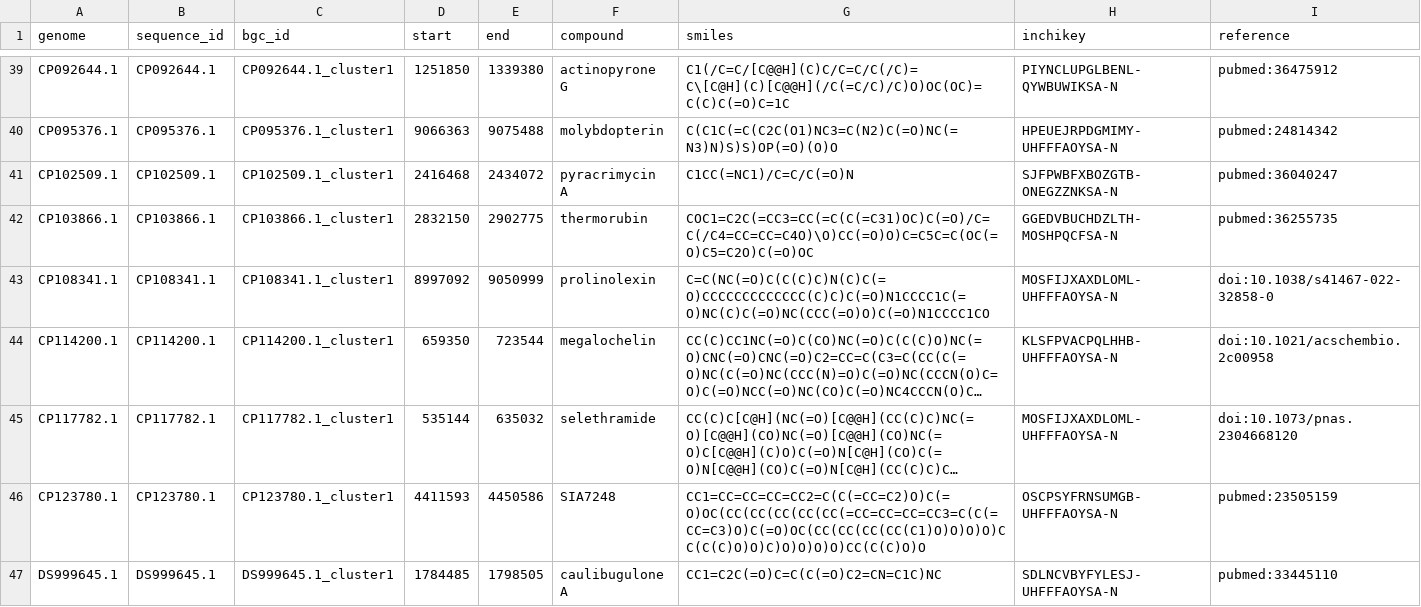
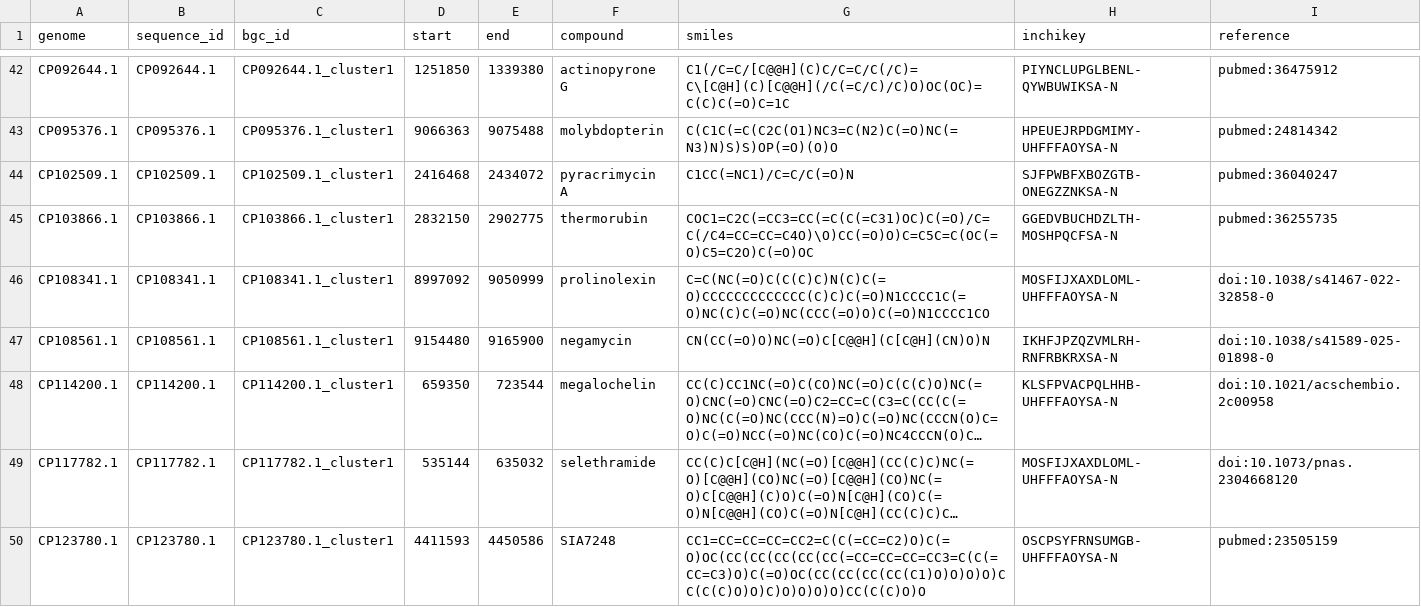
Before and after one commit to zellerlab/CHAMOIS, a TSV file: data/datasets/native/coordinates.tsv, drawn as a sheet; only a part is shown, gaps mark what is left out; the shorter side is filled out with more unchanged rows; long unchanged cells end in …; the diff covers the shown part only; the diff names each change by its address in the sheet, - before the commit and + after, or states it on an @@ line.

Commit message:
Add more clusters to `native` dataset

```diff
--- a/data/datasets/native/coordinates.tsv
+++ b/data/datasets/native/coordinates.tsv
+row 47: CP108561.1 | CP108561.1 | CP108561.1_cluster1 | 9154480 | 9165900 | negamycin | CN(CC(=O)O)NC(=O)C[C@@H](C[C@H](CN)O)N | IKHFJPZQZVMLRH-RNFRBKRXSA-N | doi:10.1038/s41589-025-01898-0
```
Also changed, not shown: 5 added rows elsewhere in this file, data/datasets/native/types.tsv, 1 other file.
